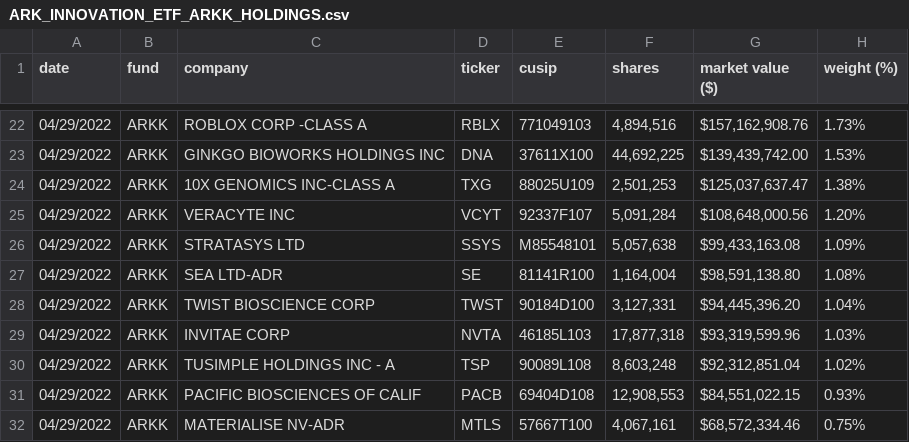
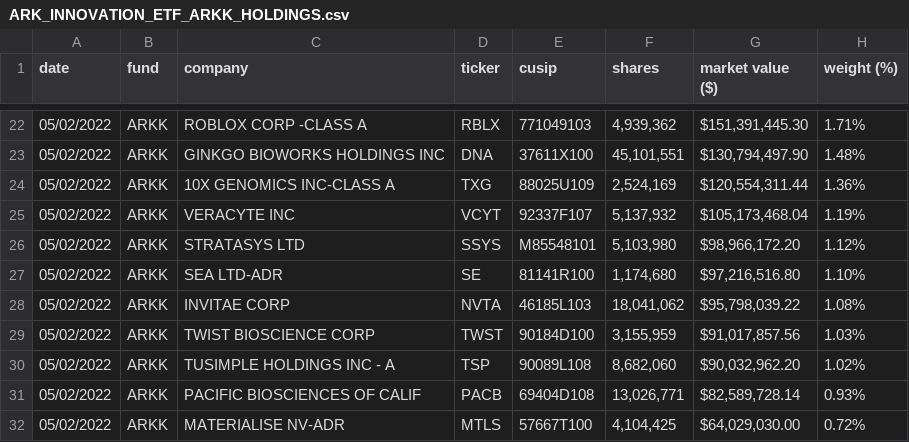
Before and after one commit to tsekityam/ark-funds-flat-data, a CSV file: raw/ARK_INNOVATION_ETF_ARKK_HOLDINGS.csv, drawn as a sheet; only a part is shown, gaps mark what is left out; the diff covers the shown part only.

Commit message:
Flat: latest data (2022-05-03T00:21:09.210Z) {   "date": "2022-05-03T00:21:09.210Z",   "files": [     {       "name": "ARK_INNOVATION_ETF_ARKK_HOLDINGS.csv",       "deltaBytes": 0,       "source": "https://ark-funds.com/wp-content/uploads/funds-etf-csv/ARK_INNOVATION_ETF_ARKK_HOLDINGS.csv"     },     {       "name": "raw/ARK_INNOVATION_ETF_ARKK_HOLDINGS.csv",       "deltaBytes": 0,       "source": "https://ark-funds.com/wp-content/uploads/funds-etf-csv/ARK_INNOVATION_ETF_ARKK_HOLDINGS.csv"     },     {       "name": "ARK_TRANSPARENCY_ETF_CTRU_HOLDINGS.csv",       "deltaBytes": 0,       "source": "https://ark-funds.com/wp-content/uploads/funds-etf-csv/ARK_TRANSPARENCY_ETF_CTRU_HOLDINGS.csv"     },     {       "name": "raw/ARK_TRANSPARENCY_ETF_CTRU_HOLDINGS.csv",       "deltaBytes": 0,       "source": "https://ark-funds.com/wp-content/uploads/funds-etf-csv/ARK_TRANSPARENCY_ETF_CTRU_HOLDINGS.csv"     }   ] }

```diff
--- a/raw/ARK_INNOVATION_ETF_ARKK_HOLDINGS.csv
+++ b/raw/ARK_INNOVATION_ETF_ARKK_HOLDINGS.csv
@@ -22,11 +22,11 @@ date,fund,company,ticker,cusip,shares,"market value ($)","weight (%)"
-04/29/2022,ARKK,"ROBLOX CORP -CLASS A",RBLX,771049103,"4,894,516","$157,162,908.76",1.73%
-04/29/2022,ARKK,"GINKGO BIOWORKS HOLDINGS INC",DNA,37611X100,"44,692,225","$139,439,742.00",1.53%
-04/29/2022,ARKK,"10X GENOMICS INC-CLASS A",TXG,88025U109,"2,501,253","$125,037,637.47",1.38%
-04/29/2022,ARKK,"VERACYTE INC",VCYT,92337F107,"5,091,284","$108,648,000.56",1.20%
-04/29/2022,ARKK,"STRATASYS LTD",SSYS,M85548101,"5,057,638","$99,433,163.08",1.09%
-04/29/2022,ARKK,"SEA LTD-ADR",SE,81141R100,"1,164,004","$98,591,138.80",1.08%
-04/29/2022,ARKK,"TWIST BIOSCIENCE CORP",TWST,90184D100,"3,127,331","$94,445,396.20",1.04%
-04/29/2022,ARKK,"INVITAE CORP",NVTA,46185L103,"17,877,318","$93,319,599.96",1.03%
-04/29/2022,ARKK,"TUSIMPLE HOLDINGS INC - A",TSP,90089L108,"8,603,248","$92,312,851.04",1.02%
-04/29/2022,ARKK,"PACIFIC BIOSCIENCES OF CALIF",PACB,69404D108,"12,908,553","$84,551,022.15",0.93%
-04/29/2022,ARKK,"MATERIALISE NV-ADR",MTLS,57667T100,"4,067,161","$68,572,334.46",0.75%
+05/02/2022,ARKK,"ROBLOX CORP -CLASS A",RBLX,771049103,"4,939,362","$151,391,445.30",1.71%
+05/02/2022,ARKK,"GINKGO BIOWORKS HOLDINGS INC",DNA,37611X100,"45,101,551","$130,794,497.90",1.48%
+05/02/2022,ARKK,"10X GENOMICS INC-CLASS A",TXG,88025U109,"2,524,169","$120,554,311.44",1.36%
+05/02/2022,ARKK,"VERACYTE INC",VCYT,92337F107,"5,137,932","$105,173,468.04",1.19%
+05/02/2022,ARKK,"STRATASYS LTD",SSYS,M85548101,"5,103,980","$98,966,172.20",1.12%
+05/02/2022,ARKK,"SEA LTD-ADR",SE,81141R100,"1,174,680","$97,216,516.80",1.10%
+05/02/2022,ARKK,"INVITAE CORP",NVTA,46185L103,"18,041,062","$95,798,039.22",1.08%
+05/02/2022,ARKK,"TWIST BIOSCIENCE CORP",TWST,90184D100,"3,155,959","$91,017,857.56",1.03%
+05/02/2022,ARKK,"TUSIMPLE HOLDINGS INC - A",TSP,90089L108,"8,682,060","$90,032,962.20",1.02%
+05/02/2022,ARKK,"PACIFIC BIOSCIENCES OF CALIF",PACB,69404D108,"13,026,771","$82,589,728.14",0.93%
+05/02/2022,ARKK,"MATERIALISE NV-ADR",MTLS,57667T100,"4,104,425","$64,029,030.00",0.72%
```
Also changed, not shown: 2 added rows, 2 removed rows and 89 edited cells elsewhere in this file, ARK_INNOVATION_ETF_ARKK_HOLDINGS.csv, ARK_TRANSPARENCY_ETF_CTRU_HOLDINGS.csv, 1 other file.
